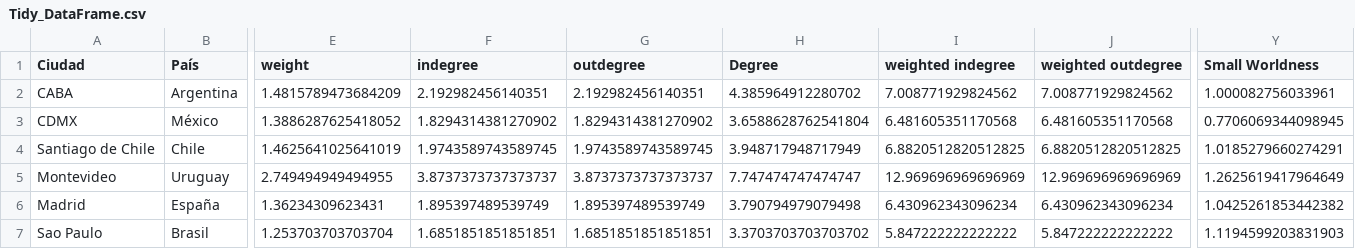
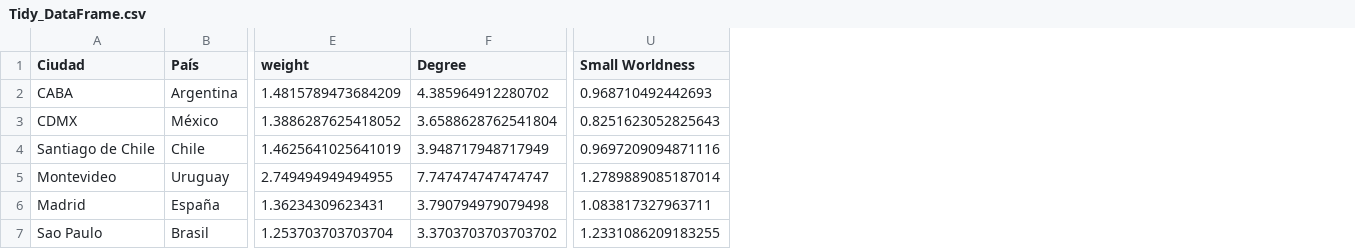
Before and after one commit to OlgaMMC/iGED, a CSV file: Tidy_DataFrame.csv, drawn as a sheet; only a part is shown, gaps mark what is left out; removed rows and columns are numbered as before the commit, all else as after; the diff names each change by its address in the sheet, - before the commit and + after, or states it on an @@ line.

Commit message:
Modified network_analysis
Removed redundant columns, saved heatmap image, saved small worldness vector and tried (but failed) to incorporate rich club coefficient

```diff
--- a/Tidy_DataFrame.csv
+++ b/Tidy_DataFrame.csv
-column F (indegree), rows 2-7: 2.192982456140351 | 1.8294314381270902 | 1.9743589743589745 | 3.8737373737373737 | 1.895397489539749 | 1.6851851851851851
-column G (outdegree), rows 2-7: 2.192982456140351 | 1.8294314381270902 | 1.9743589743589745 | 3.8737373737373737 | 1.895397489539749 | 1.6851851851851851
-column I (weighted indegree), rows 2-7: 7.008771929824562 | 6.481605351170568 | 6.8820512820512825 | 12.969696969696969 | 6.430962343096234 | 5.847222222222222
-column J (weighted outdegree), rows 2-7: 7.008771929824562 | 6.481605351170568 | 6.8820512820512825 | 12.969696969696969 | 6.430962343096234 | 5.847222222222222
-U2 (Small Worldness): 1.000082756033961
+U2 (Small Worldness): 0.968710492442693
-U3 (Small Worldness): 0.7706069344098945
+U3 (Small Worldness): 0.8251623052825643
-U4 (Small Worldness): 1.0185279660274291
+U4 (Small Worldness): 0.9697209094871116
-U5 (Small Worldness): 1.2625619417964649
+U5 (Small Worldness): 1.2789889085187014
-U6 (Small Worldness): 1.0425261853442382
+U6 (Small Worldness): 1.083817327963711
-U7 (Small Worldness): 1.1194599203831903
+U7 (Small Worldness): 1.2331086209183255
```
Also changed, not shown: 8 other files.
